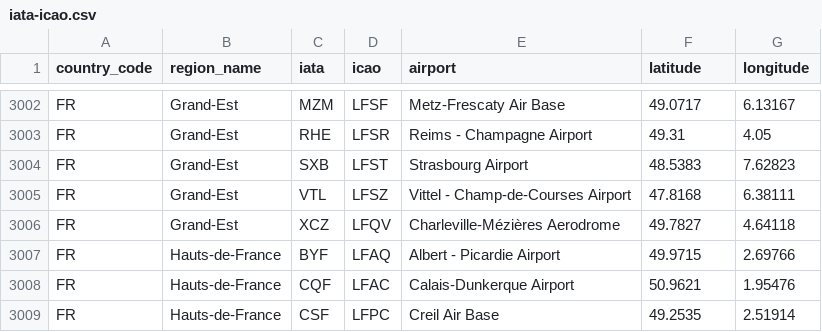
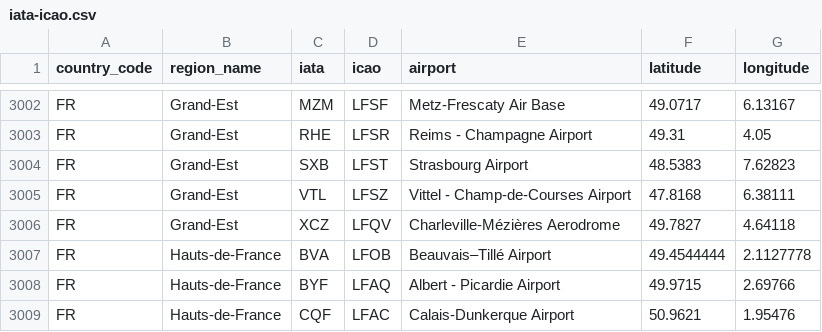
Before and after one commit to ip2location/ip2location-iata-icao, a CSV file: iata-icao.csv, drawn as a sheet; only a part is shown, gaps mark what is left out; the shorter side is filled out with more unchanged rows; the diff names each change by its address in the sheet, - before the commit and + after, or states it on an @@ line.

Commit message:
Inserted BVA

```diff
--- a/iata-icao.csv
+++ b/iata-icao.csv
+row 3007: FR | Hauts-de-France | BVA | LFOB | Beauvais–Tillé Airport | 49.4544444 | 2.1127778
```
